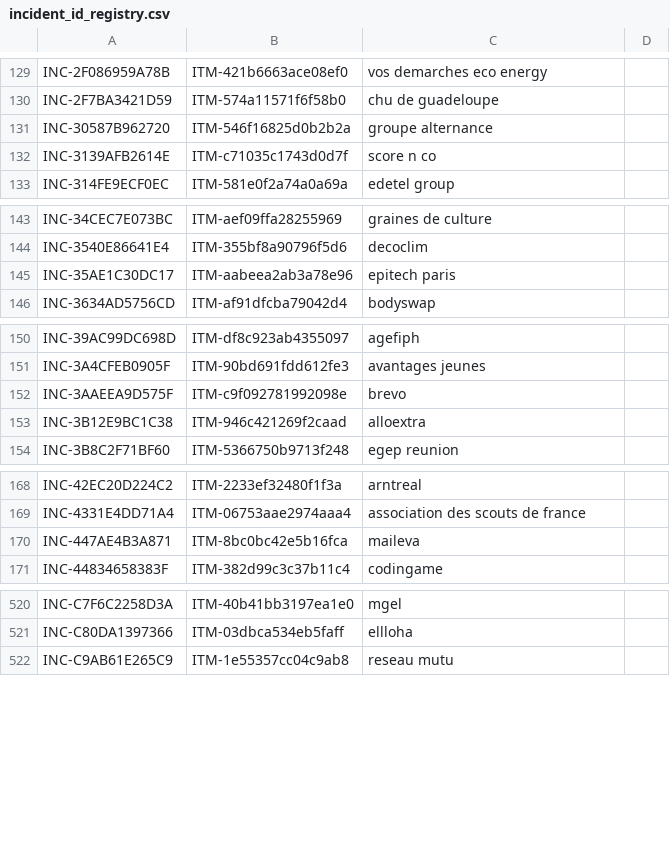
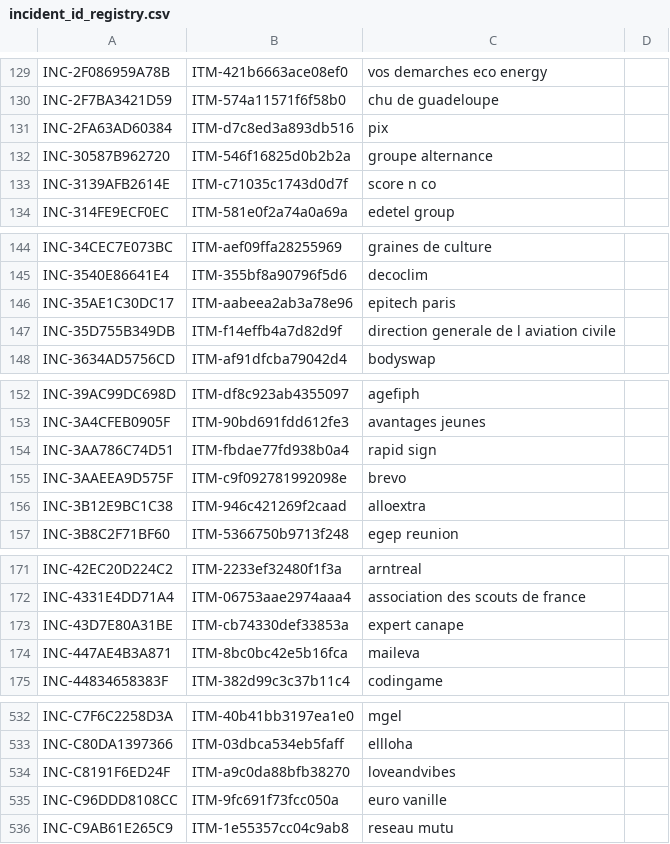
Before and after one commit to Ya7o/Cyberwatch, a CSV file: data/incident_id_registry.csv, drawn as a sheet; only a part is shown, gaps mark what is left out; the diff covers the shown part only.

```diff
--- a/data/incident_id_registry.csv
+++ b/data/incident_id_registry.csv
@@ -130,2 +130,3 @@ INC-2F086959A78B,ITM-421b6663ace08ef0,vos demarches eco energy,
 INC-2F7BA3421D59,ITM-574a11571f6f58b0,chu de guadeloupe,
+INC-2FA63AD60384,ITM-d7c8ed3a893db516,pix,
 INC-30587B962720,ITM-546f16825d0b2b2a,groupe alternance,
@@ -145,2 +146,3 @@ INC-3540E86641E4,ITM-355bf8a90796f5d6,decoclim,
 INC-35AE1C30DC17,ITM-aabeea2ab3a78e96,epitech paris,
+INC-35D755B349DB,ITM-f14effb4a7d82d9f,direction generale de l aviation civile,
 INC-3634AD5756CD,ITM-af91dfcba79042d4,bodyswap,
@@ -151,2 +153,3 @@ INC-39AC99DC698D,ITM-df8c923ab4355097,agefiph,
 INC-3A4CFEB0905F,ITM-90bd691fdd612fe3,avantages jeunes,
+INC-3AA786C74D51,ITM-fbdae77fd938b0a4,rapid sign,
 INC-3AAEEA9D575F,ITM-c9f092781992098e,brevo,
@@ -169,2 +172,3 @@ INC-42EC20D224C2,ITM-2233ef32480f1f3a,arntreal,
 INC-4331E4DD71A4,ITM-06753aae2974aaa4,association des scouts de france,
+INC-43D7E80A31BE,ITM-cb74330def33853a,expert canape,
 INC-447AE4B3A871,ITM-8bc0bc42e5b16fca,maileva,
@@ -521,2 +533,4 @@ INC-C7F6C2258D3A,ITM-40b41bb3197ea1e0,mgel,
 INC-C80DA1397366,ITM-03dbca534eb5faff,ellloha,
+INC-C8191F6ED24F,ITM-a9c0da88bfb38270,loveandvibes,
+INC-C96DDD8108CC,ITM-9fc691f73fcc050a,euro vanille,
 INC-C9AB61E265C9,ITM-1e55357cc04c9ab8,reseau mutu,
```
Also changed, not shown: 12 added rows elsewhere in this file, data/dedup_ai_daily_cache.csv, data/incident_dedup_registry.csv, 32 other files.
